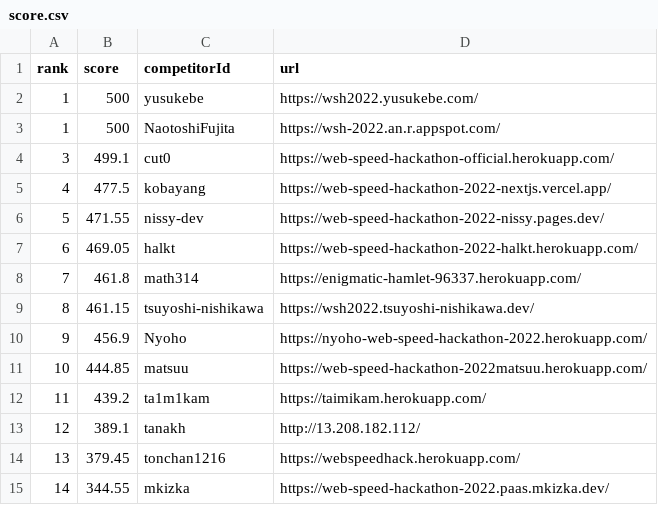
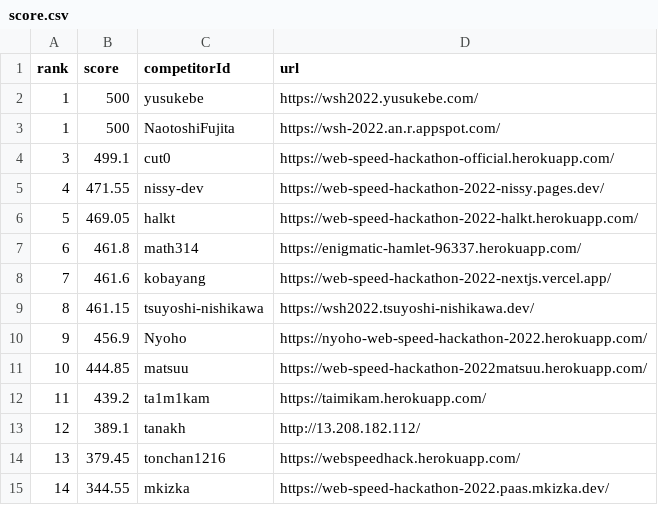
Before and after one commit to CyberAgentHack/web-speed-hackathon-2022-leaderboard, a CSV file: score.csv, drawn as a sheet; only a part is shown.

```diff
--- a/score.csv
+++ b/score.csv
@@ -4,6 +4,6 @@ rank,score,competitorId,url
 3,499.1,cut0,https://web-speed-hackathon-official.herokuapp.com/
-4,477.5,kobayang,https://web-speed-hackathon-2022-nextjs.vercel.app/
-5,471.55,nissy-dev,https://web-speed-hackathon-2022-nissy.pages.dev/
-6,469.05,halkt,https://web-speed-hackathon-2022-halkt.herokuapp.com/
-7,461.8,math314,https://enigmatic-hamlet-96337.herokuapp.com/
+4,471.55,nissy-dev,https://web-speed-hackathon-2022-nissy.pages.dev/
+5,469.05,halkt,https://web-speed-hackathon-2022-halkt.herokuapp.com/
+6,461.8,math314,https://enigmatic-hamlet-96337.herokuapp.com/
+7,461.6,kobayang,https://web-speed-hackathon-2022-nextjs.vercel.app/
 8,461.15,tsuyoshi-nishikawa,https://wsh2022.tsuyoshi-nishikawa.dev/
```
Also changed, not shown: 1 other file.
